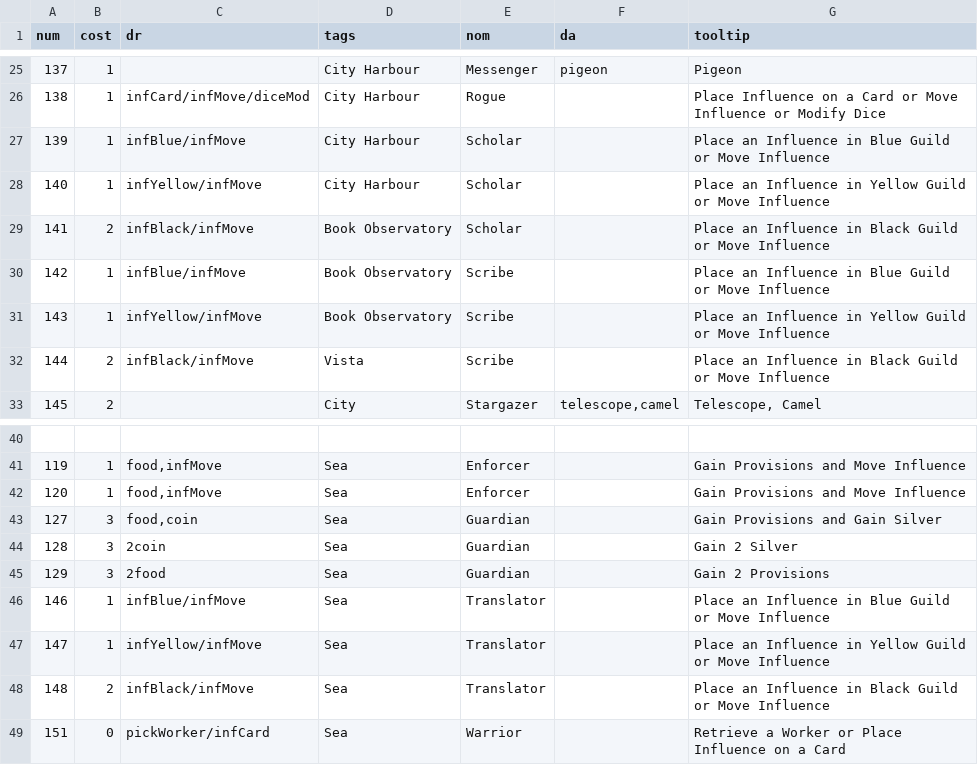
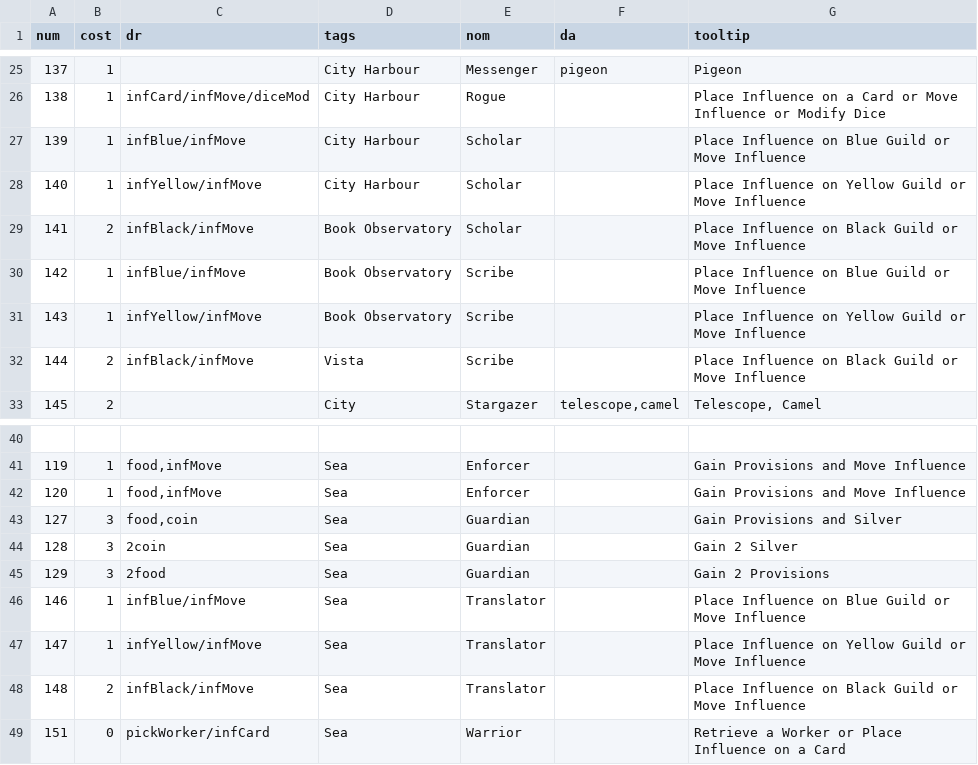
Before and after one commit to elaskavaia/bga-wayfarers, a CSV file: misc/cardfolk_material.csv, drawn as a sheet; only a part is shown, gaps mark what is left out.

```diff
--- a/misc/cardfolk_material.csv
+++ b/misc/cardfolk_material.csv
@@ -26,8 +26,8 @@ num|cost|dr|tags|nom|da|tooltip
 138|1|infCard/infMove/diceMod|City Harbour|Rogue||Place Influence on a Card or Move Influence or Modify Dice
-139|1|infBlue/infMove|City Harbour|Scholar||Place an Influence in Blue Guild or Move Influence
-140|1|infYellow/infMove|City Harbour|Scholar||Place an Influence in Yellow Guild or Move Influence
-141|2|infBlack/infMove|Book Observatory|Scholar||Place an Influence in Black Guild or Move Influence
-142|1|infBlue/infMove|Book Observatory|Scribe||Place an Influence in Blue Guild or Move Influence
-143|1|infYellow/infMove|Book Observatory|Scribe||Place an Influence in Yellow Guild or Move Influence
-144|2|infBlack/infMove|Vista|Scribe||Place an Influence in Black Guild or Move Influence
+139|1|infBlue/infMove|City Harbour|Scholar||Place Influence on Blue Guild or Move Influence
+140|1|infYellow/infMove|City Harbour|Scholar||Place Influence on Yellow Guild or Move Influence
+141|2|infBlack/infMove|Book Observatory|Scholar||Place Influence on Black Guild or Move Influence
+142|1|infBlue/infMove|Book Observatory|Scribe||Place Influence on Blue Guild or Move Influence
+143|1|infYellow/infMove|Book Observatory|Scribe||Place Influence on Yellow Guild or Move Influence
+144|2|infBlack/infMove|Vista|Scribe||Place Influence on Black Guild or Move Influence
 145|2||City|Stargazer|telescope,camel|Telescope, Camel
@@ -42,8 +42,8 @@ num|cost|dr|tags|nom|da|tooltip
 120|1|food,infMove|Sea|Enforcer||Gain Provisions and Move Influence
-127|3|food,coin|Sea|Guardian||Gain Provisions and Gain Silver
+127|3|food,coin|Sea|Guardian||Gain Provisions and Silver
 128|3|2coin|Sea|Guardian||Gain 2 Silver
 129|3|2food|Sea|Guardian||Gain 2 Provisions
-146|1|infBlue/infMove|Sea|Translator||Place an Influence in Blue Guild or Move Influence
-147|1|infYellow/infMove|Sea|Translator||Place an Influence in Yellow Guild or Move Influence
-148|2|infBlack/infMove|Sea|Translator||Place an Influence in Black Guild or Move Influence
+146|1|infBlue/infMove|Sea|Translator||Place Influence on Blue Guild or Move Influence
+147|1|infYellow/infMove|Sea|Translator||Place Influence on Yellow Guild or Move Influence
+148|2|infBlack/infMove|Sea|Translator||Place Influence on Black Guild or Move Influence
 151|0|pickWorker/infCard|Sea|Warrior||Retrieve a Worker or Place Influence on a Card
```
Also changed, not shown: misc/cardland_material.csv, misc/cardspace_material.csv, 11 other files.
